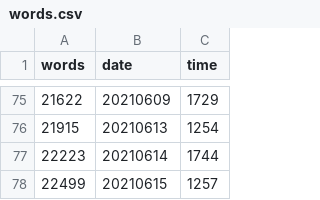
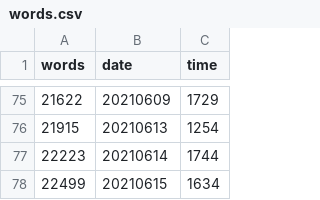
Before and after one commit to mcguinlu/thesis, a CSV file: data/words/words.csv, drawn as a sheet; only a part is shown, gaps mark what is left out.

```diff
--- a/data/words/words.csv
+++ b/data/words/words.csv
@@ -77,2 +77,2 @@
 22223,"20210614","1744"
-22499,"20210615","1257"
+22499,"20210615","1634"
```
Also changed, not shown: 19 other files.
